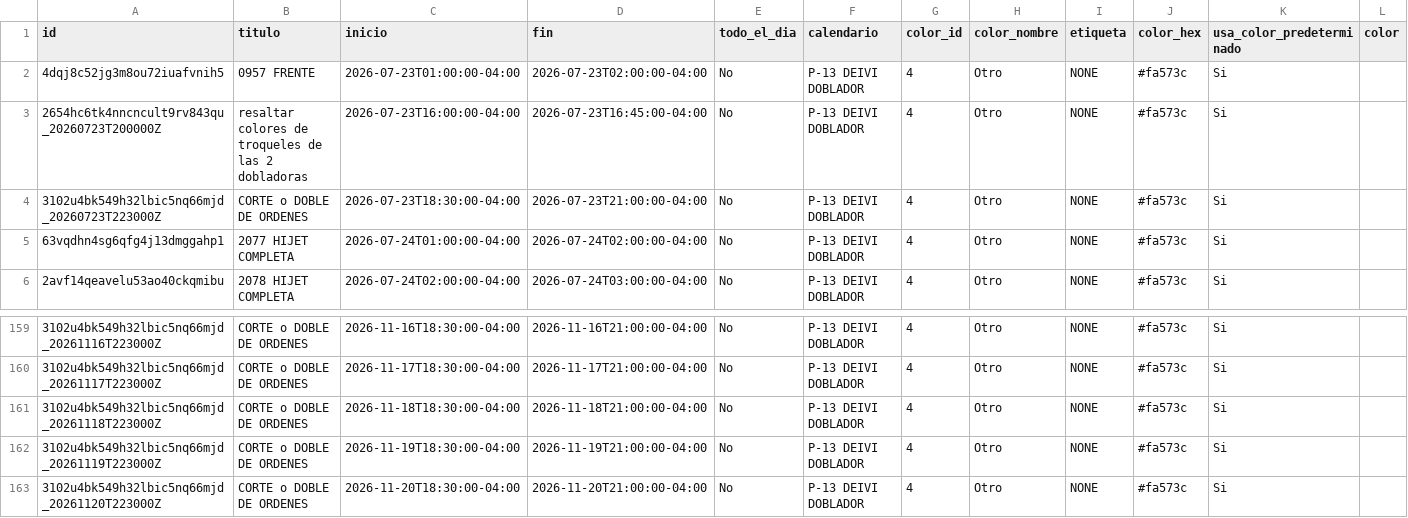
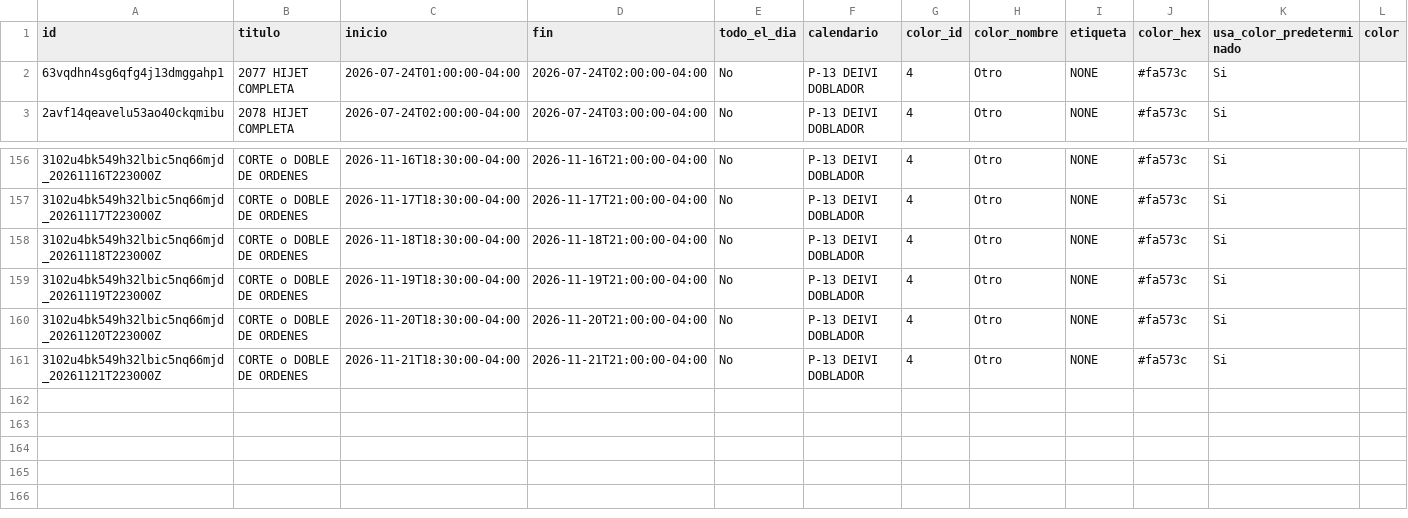
Before and after one commit to Osiris-14/rubio-defensa-ticket, a CSV file: public/data/calendario_armadores/armador_p13_deivi.csv, drawn as a sheet; only a part is shown, gaps mark what is left out; removed rows and columns are numbered as before the commit, all else as after; rows hold the shown columns only; the diff names each change by its address in the sheet, - before the commit and + after, or states it on an @@ line.

```diff
--- a/public/data/calendario_armadores/armador_p13_deivi.csv
+++ b/public/data/calendario_armadores/armador_p13_deivi.csv
-row 2: 4dqj8c52jg3m8ou72iuafvnih5 | 0957 FRENTE | 2026-07-23T01:00:00-04:00 | 2026-07-23T02:00:00-04:00 | No | P-13 DEIVI DOBLADOR | 4 | Otro | NONE | #fa573c | Si
-row 3: 2654hc6tk4nncncult9rv843qu_20260723T200000Z | resaltar colores de troqueles de las 2 dobladoras | 2026-07-23T16:00:00-04:00 | 2026-07-23T16:45:00-04:00 | No | P-13 DEIVI DOBLADOR | 4 | Otro | NONE | #fa573c | Si
-row 4: 3102u4bk549h32lbic5nq66mjd_20260723T223000Z | CORTE o DOBLE DE ORDENES | 2026-07-23T18:30:00-04:00 | 2026-07-23T21:00:00-04:00 | No | P-13 DEIVI DOBLADOR | 4 | Otro | NONE | #fa573c | Si
+row 161: 3102u4bk549h32lbic5nq66mjd_20261121T223000Z | CORTE o DOBLE DE ORDENES | 2026-11-21T18:30:00-04:00 | 2026-11-21T21:00:00-04:00 | No | P-13 DEIVI DOBLADOR | 4 | Otro | NONE | #fa573c | Si
```
Also changed, not shown: public/data/calendario_armadores/armador_encargado_fabricacion.csv, public/data/calendario_armadores/armador_evennot.csv, 2 other files.
